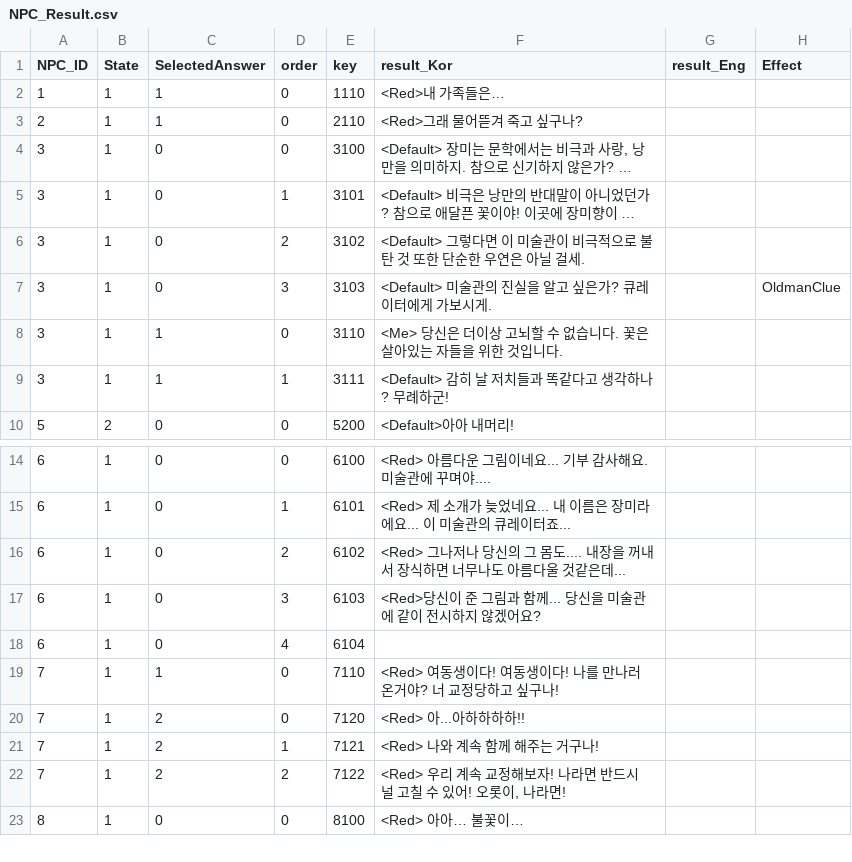
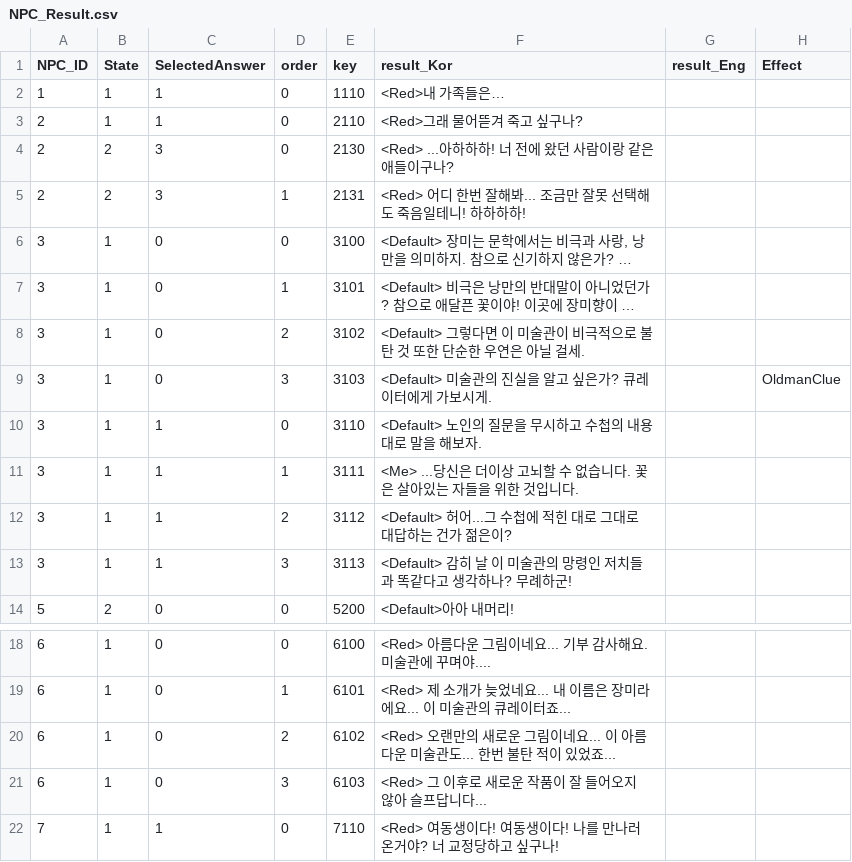
Before and after one commit to silverlnng/NapolitanProject, a CSV file: Content/CSVFile/NPC_Result.csv, drawn as a sheet; only a part is shown, gaps mark what is left out; the shorter side is filled out with more unchanged rows; long unchanged cells end in …; removed rows and columns are numbered as before the commit, all else as after; the diff names each change by its address in the sheet, - before the commit and + after, or states it on an @@ line.

```diff
--- a/Content/CSVFile/NPC_Result.csv
+++ b/Content/CSVFile/NPC_Result.csv
+row 4: 2 | 2 | 3 | 0 | 2130 | <Red> ...아하하하! 너 전에 왔던 사람이랑 같은 애들이구나?
+row 5: 2 | 2 | 3 | 1 | 2131 | <Red> 어디 한번 잘해봐... 조금만 잘못 선택해도 죽음일테니! 하하하하!
-F10 (result_Kor): <Me> 당신은 더이상 고뇌할 수 없습니다. 꽃은 살아있는 자들을 위한 것입니다.
+F10 (result_Kor): <Default> 노인의 질문을 무시하고 수첩의 내용대로 말을 해보자.
-F11 (result_Kor): <Default> 감히 날 저치들과 똑같다고 생각하나? 무례하군!
+F11 (result_Kor): <Me> ...당신은 더이상 고뇌할 수 없습니다. 꽃은 살아있는 자들을 위한 것입니다.
+row 12: 3 | 1 | 1 | 2 | 3112 | <Default> 허어...그 수첩에 적힌 대로 그대로 대답하는 건가 젊은이?
+row 13: 3 | 1 | 1 | 3 | 3113 | <Default> 감히 날 이 미술관의 망령인 저치들과 똑같다고 생각하나? 무례하군!
-F20 (result_Kor): <Red> 그나저나 당신의 그 몸도.... 내장을 꺼내서 장식하면 너무나도 아름다울 것같은데...
+F20 (result_Kor): <Red> 오랜만의 새로운 그림이네요... 이 아름다운 미술관도... 한번 불탄 적이 있었죠...
-F21 (result_Kor): <Red>당신이 준 그림과 함께... 당신을 미술관에 같이 전시하지 않겠어요?
+F21 (result_Kor): <Red> 그 이후로 새로운 작품이 잘 들어오지 않아 슬프답니다...
-row 18: 6 | 1 | 0 | 4 | 6104
```
Also changed, not shown: Content/CSVFile/NPC_Dialogue.csv, Content/CSVFile/NPC_Selection.csv, 3 other files.
